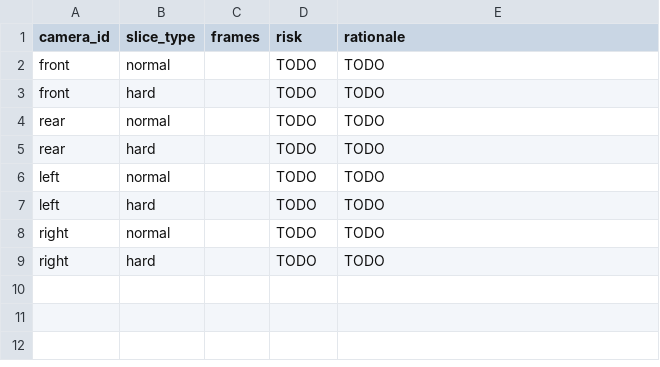
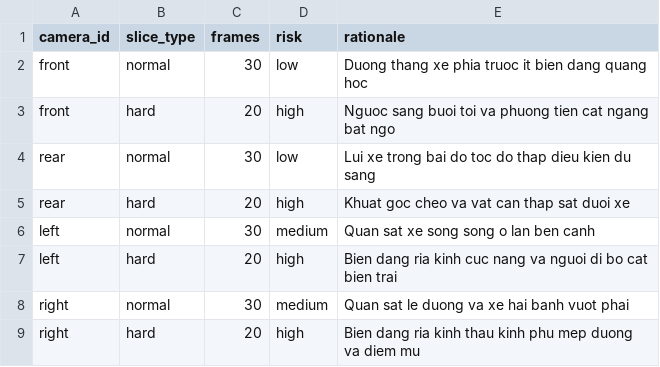
Before and after one commit to BuiHangvn/K4-L2-Day11-Hang-Duan-Manh-SVM360-Fisheye-Lab-Student, a CSV file: submission/45_sampling_plan.csv, drawn as a sheet.

```diff
--- a/submission/45_sampling_plan.csv
+++ b/submission/45_sampling_plan.csv
@@ -1,9 +1,9 @@
 camera_id,slice_type,frames,risk,rationale
-front,normal,,TODO,TODO
-front,hard,,TODO,TODO
-rear,normal,,TODO,TODO
-rear,hard,,TODO,TODO
-left,normal,,TODO,TODO
-left,hard,,TODO,TODO
-right,normal,,TODO,TODO
-right,hard,,TODO,TODO
+front,normal,30,low,Duong thang xe phia truoc it bien dang quang hoc
+front,hard,20,high,Nguoc sang buoi toi va phuong tien cat ngang bat ngo
+rear,normal,30,low,Lui xe trong bai do toc do thap dieu kien du sang
+rear,hard,20,high,Khuat goc cheo va vat can thap sat duoi xe
+left,normal,30,medium,Quan sat xe song song o lan ben canh
+left,hard,20,high,Bien dang ria kinh cuc nang va nguoi di bo cat bien trai
+right,normal,30,medium,Quan sat le duong va xe hai banh vuot phai
+right,hard,20,high,Bien dang ria kinh thau kinh phu mep duong va diem mu
```
Also changed, not shown: submission/findings.csv, 26 other files.
